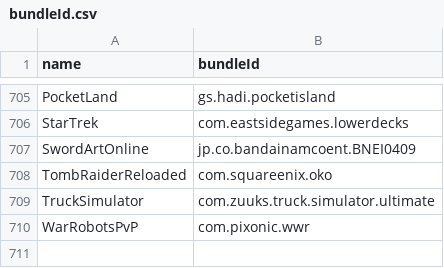
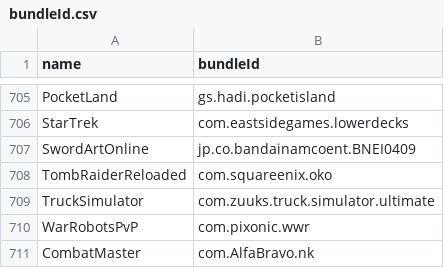
Before and after one commit to apptesters-org/Repo, a CSV file: bundleId.csv, drawn as a sheet; only a part is shown, gaps mark what is left out.

```diff
--- a/bundleId.csv
+++ b/bundleId.csv
@@ -710 +710,2 @@ TruckSimulator,com.zuuks.truck.simulator.ultimate
 WarRobotsPvP,com.pixonic.wwr
+CombatMaster,com.AlfaBravo.nk
```
Also changed, not shown: 3 other files.
